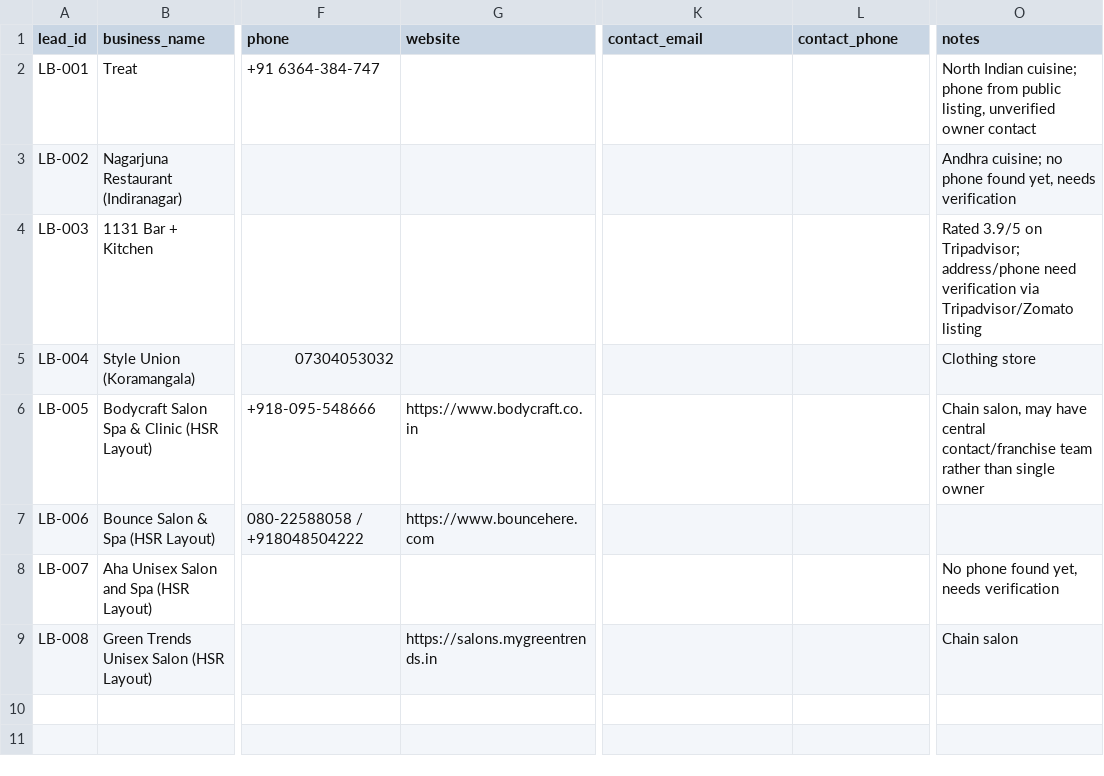
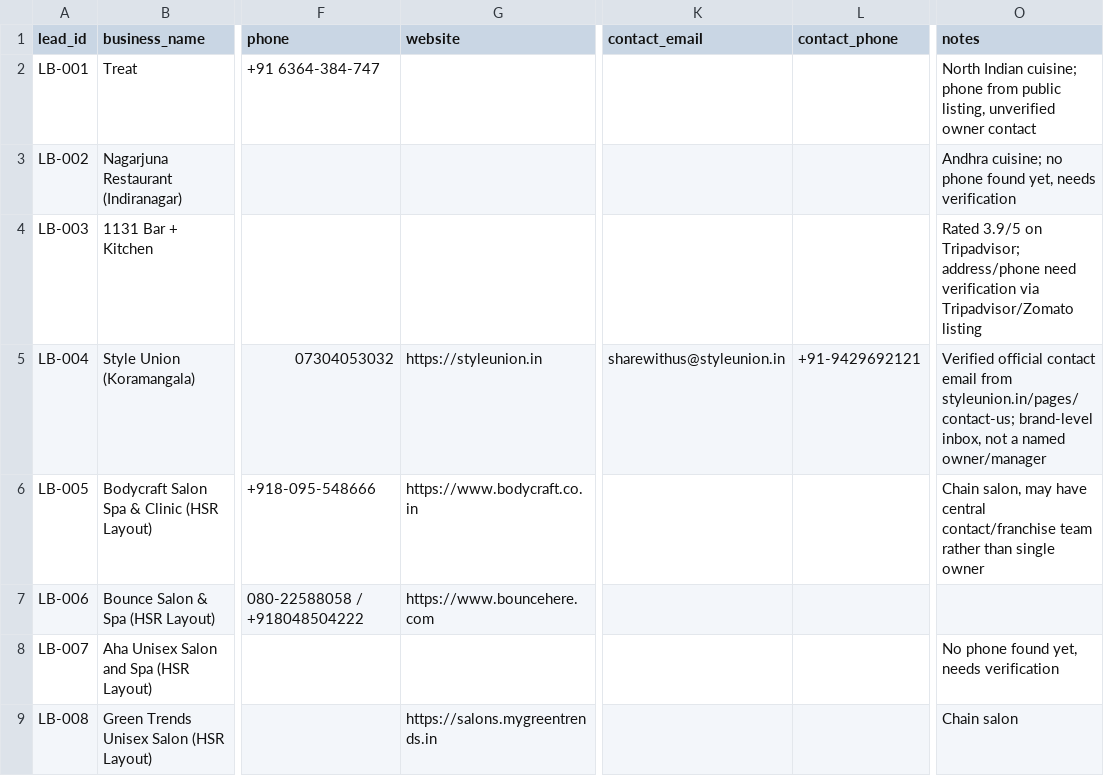
Before and after one commit to yashwanthkumar644-cmd/https-vscode-d66969a3-0afa-4da2-b5d2-0378d24097a5.preview.emergentagent.com-, a CSV file: leads/local_businesses/leads.csv, drawn as a sheet; only a part is shown, gaps mark what is left out; the diff names each change by its address in the sheet, - before the commit and + after, or states it on an @@ line.

```diff
--- a/leads/local_businesses/leads.csv
+++ b/leads/local_businesses/leads.csv
-G5 (website): (empty)
+G5 (website): https://styleunion.in
-K5 (contact_email): (empty)
+K5 (contact_email): sharewithus@styleunion.in
-L5 (contact_phone): (empty)
+L5 (contact_phone): +91-9429692121
-O5 (notes): Clothing store
+O5 (notes): Verified official contact email from styleunion.in/pages/contact-us; brand-level inbox, not a named owner/manager
```
Also changed, not shown: 1 other file.
